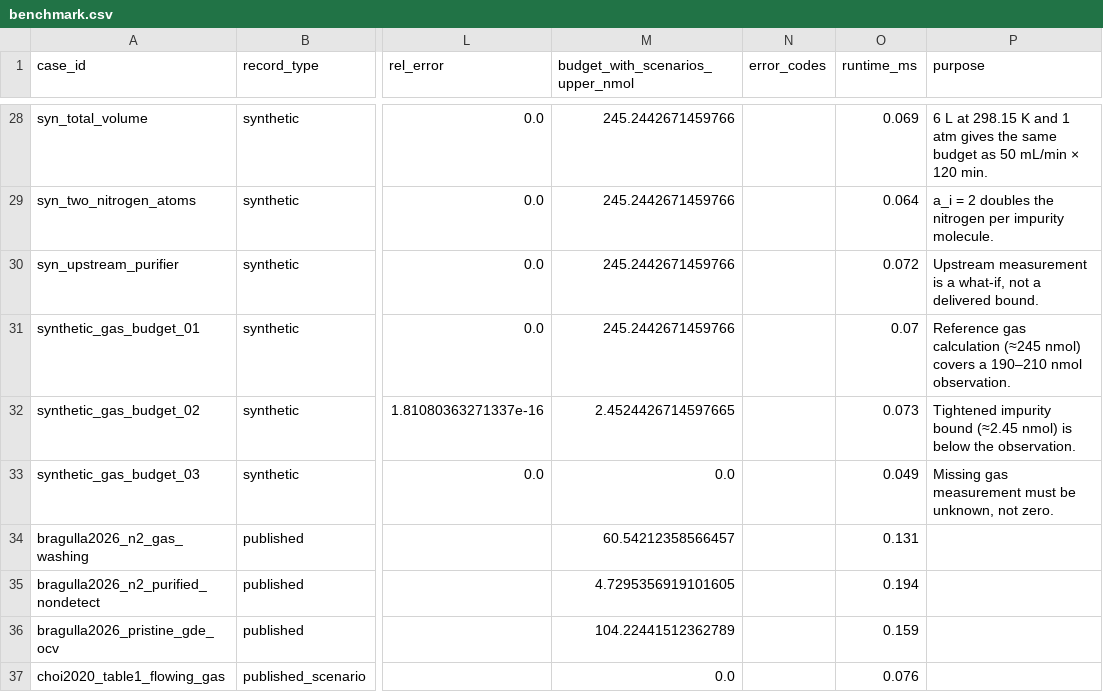
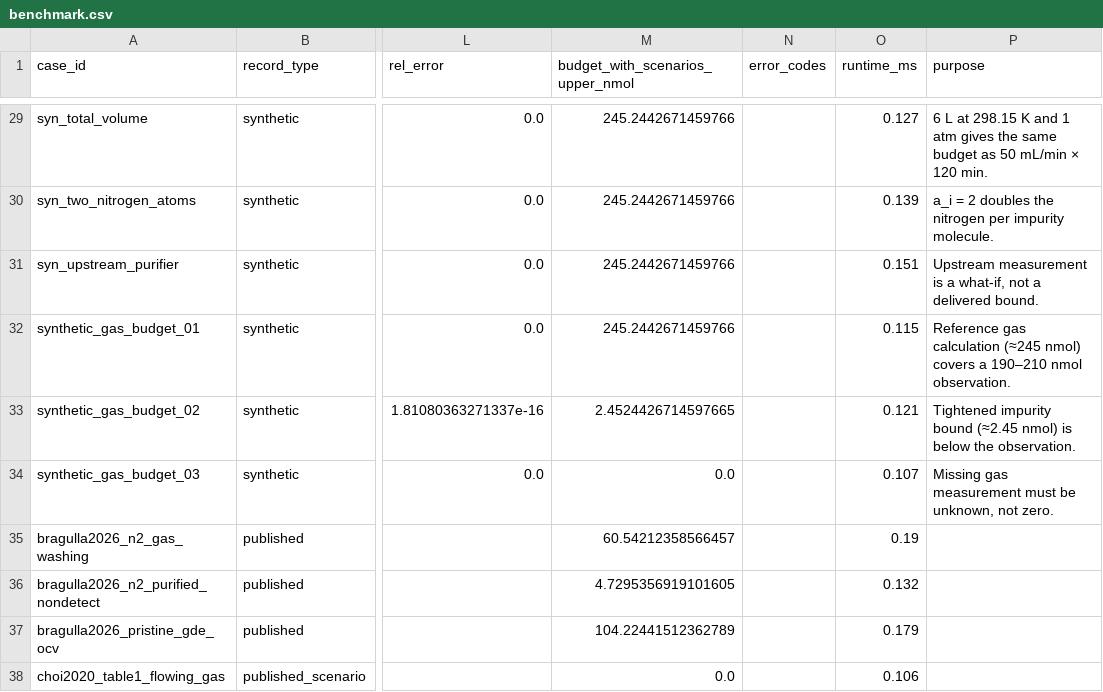
Before and after one commit to mudgalKrishna/OSI_Hackathon, a CSV file: results/benchmark.csv, drawn as a sheet; only a part is shown, gaps mark what is left out; addresses are those after the commit; the diff covers the shown part only; the diff names each change by its address in the sheet, - before the commit and + after, or states it on an @@ line.

```diff
--- a/results/benchmark.csv
+++ b/results/benchmark.csv
-O29 (runtime_ms): 0.069
+O29 (runtime_ms): 0.127
-O30 (runtime_ms): 0.064
+O30 (runtime_ms): 0.139
-O31 (runtime_ms): 0.072
+O31 (runtime_ms): 0.151
-O32 (runtime_ms): 0.07
+O32 (runtime_ms): 0.115
-O33 (runtime_ms): 0.073
+O33 (runtime_ms): 0.121
-O34 (runtime_ms): 0.049
+O34 (runtime_ms): 0.107
-O35 (runtime_ms): 0.131
+O35 (runtime_ms): 0.19
-O36 (runtime_ms): 0.194
+O36 (runtime_ms): 0.132
-O37 (runtime_ms): 0.159
+O37 (runtime_ms): 0.179
-O38 (runtime_ms): 0.076
+O38 (runtime_ms): 0.106
```
Also changed, not shown: 1 added row and 26 edited cells elsewhere in this file, 19 other files.
